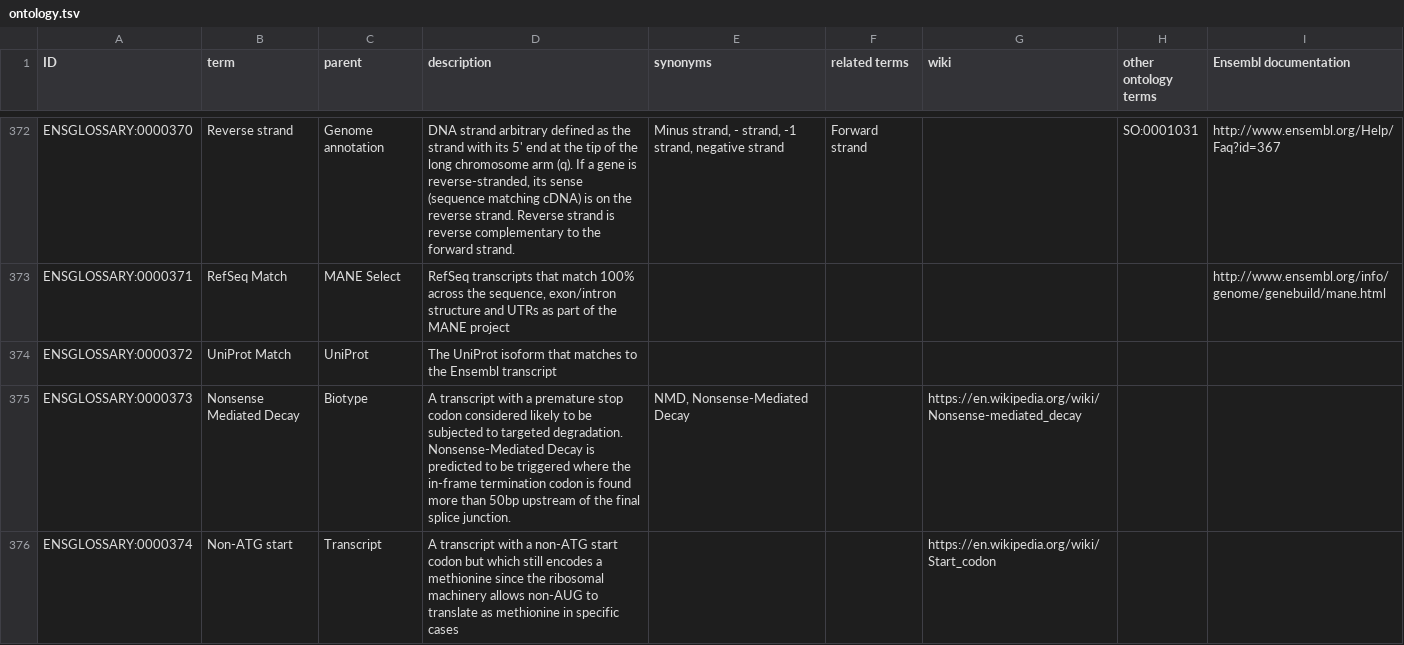
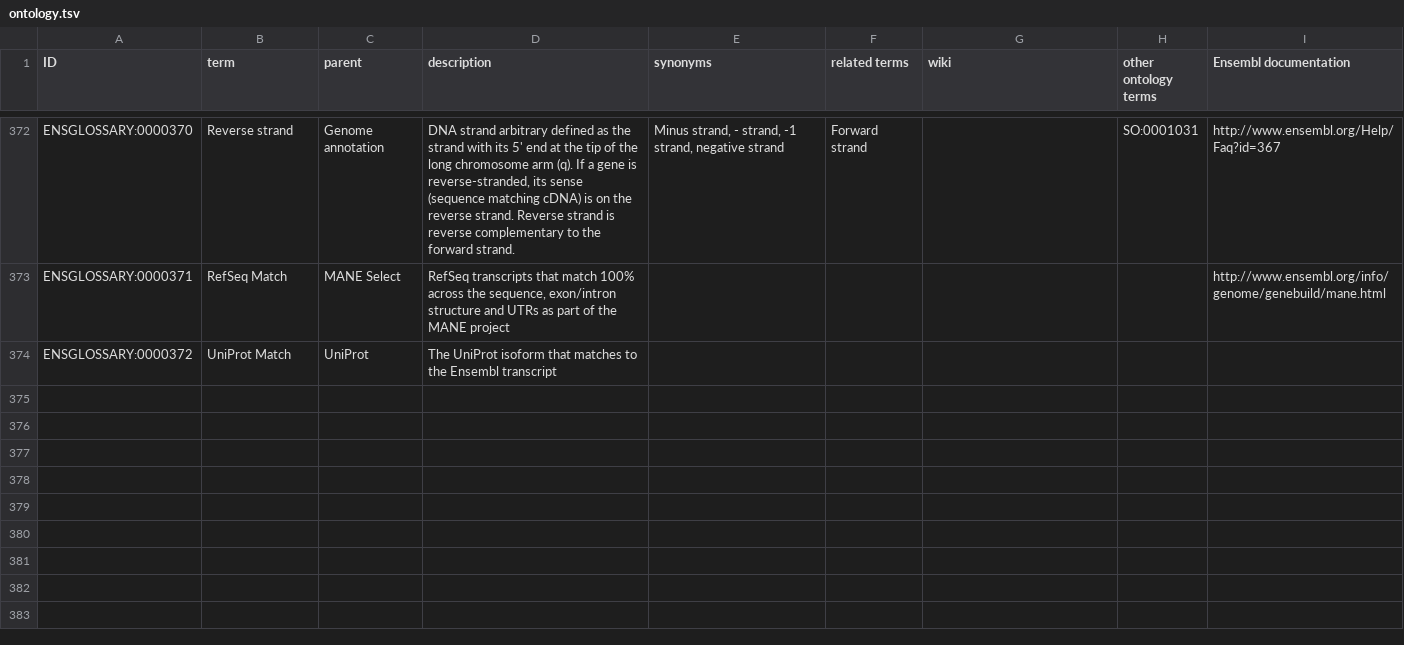
Before and after one commit to Ensembl/ensembl-glossary, a TSV file: src/templates/ontology.tsv, drawn as a sheet; only a part is shown, gaps mark what is left out; the diff names each change by its address in the sheet, - before the commit and + after, or states it on an @@ line.

Commit message:
Update ontology.tsv

```diff
--- a/src/templates/ontology.tsv
+++ b/src/templates/ontology.tsv
-row 375: ENSGLOSSARY:0000373 | Nonsense Mediated Decay | Biotype | A transcript with a premature stop codon considered likely to be subjected to targeted degradation. Nonsense-Mediated Decay is predicted to be triggered where the in-frame termination codon is found more than 50bp upstream of the final splice junction. | NMD, Nonsense-Mediated Decay |  | https://en.wikipedia.org/wiki/Nonsense-mediated_decay
-row 376: ENSGLOSSARY:0000374 | Non-ATG start | Transcript | A transcript with a non-ATG start codon but which still encodes a methionine since the ribosomal machinery allows non-AUG to translate as methionine in specific cases |  |  | https://en.wikipedia.org/wiki/Start_codon
```
